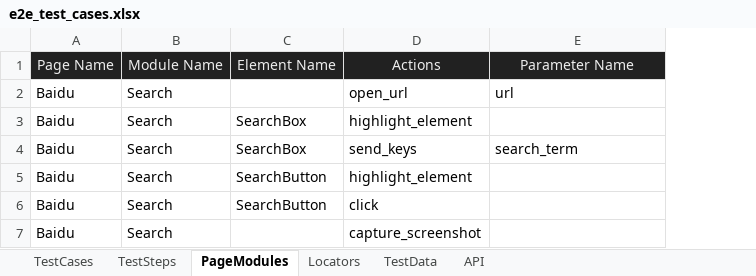
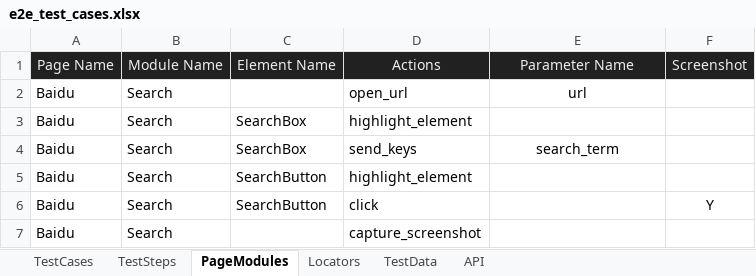
Before and after one commit to huangsx0213/e2e_test_framework, an Excel workbook: test_cases/e2e_test_cases.xlsx, sheet PageModules, drawn as a sheet; values as stored, in another font and other column widths than the file's, no borders; the diff names each change by its address in the sheet, - before the commit and + after, or states it on an @@ line.

Commit message:
add screen capture flag

```diff
--- a/test_cases/e2e_test_cases.xlsx (sheet PageModules)
+++ b/test_cases/e2e_test_cases.xlsx (sheet PageModules)
+column F, rows 1-6: Screenshot |  |  |  |  | Y
-E2 alignment: left
+E2 alignment: center
-E4 alignment: left
+E4 alignment: center
```
Also changed, not shown: test_cases/web_test_cases.xlsx, 1 other file.
